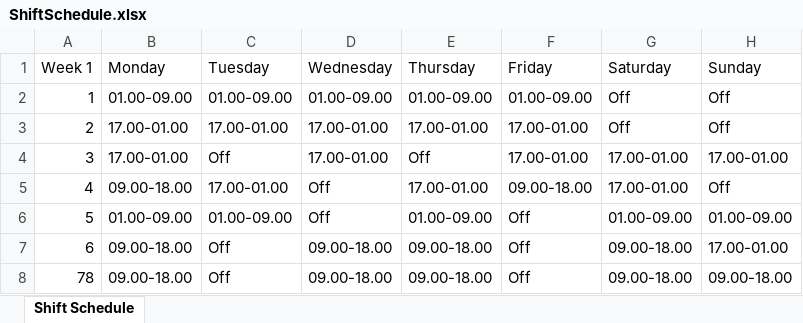
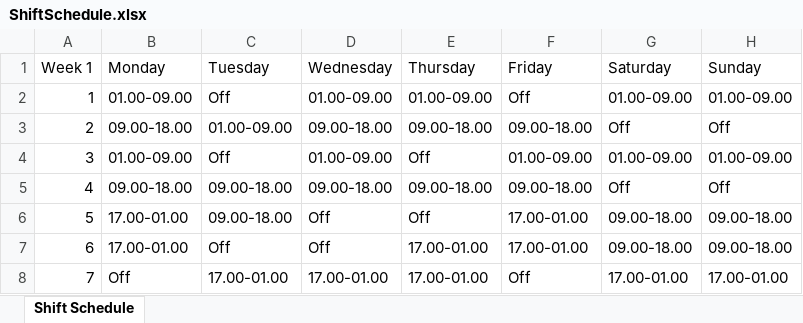
Before and after one commit to CaramelMisto/Shift-Scheduling-System, an Excel workbook: ShiftSchedule.xlsx, sheet Shift Schedule, drawn as a sheet; only a part is shown; values as stored, in another font and other column widths than the file's, no cell formats; removed rows and columns are numbered as before the commit, all else as after; the diff covers the shown part only; the diff names each change by its address in the sheet, - before the commit and + after, or states it on an @@ line.

```diff
--- a/ShiftSchedule.xlsx (sheet Shift Schedule)
+++ b/ShiftSchedule.xlsx (sheet Shift Schedule)
-C2: 01.00-09.00
+C2: Off
-F2: 01.00-09.00
+F2: Off
-G2: Off
+G2: 01.00-09.00
-H2: Off
+H2: 01.00-09.00
-B3: 17.00-01.00
+B3: 09.00-18.00
-C3: 17.00-01.00
+C3: 01.00-09.00
-D3: 17.00-01.00
+D3: 09.00-18.00
-E3: 17.00-01.00
+E3: 09.00-18.00
-F3: 17.00-01.00
+F3: 09.00-18.00
-B4: 17.00-01.00
+B4: 01.00-09.00
-D4: 17.00-01.00
+D4: 01.00-09.00
-F4: 17.00-01.00
+F4: 01.00-09.00
-G4: 17.00-01.00
+G4: 01.00-09.00
-H4: 17.00-01.00
+H4: 01.00-09.00
-C5: 17.00-01.00
+C5: 09.00-18.00
-D5: Off
+D5: 09.00-18.00
-E5: 17.00-01.00
+E5: 09.00-18.00
-G5: 17.00-01.00
+G5: Off
-B6: 01.00-09.00
+B6: 17.00-01.00
-C6: 01.00-09.00
+C6: 09.00-18.00
-E6: 01.00-09.00
+E6: Off
-F6:F7: Off
+F6:F7: 17.00-01.00
-G6: 01.00-09.00
+G6: 09.00-18.00
-H6: 01.00-09.00
+H6: 09.00-18.00
-B7: 09.00-18.00
+B7: 17.00-01.00
-D7: 09.00-18.00
+D7: Off
-E7: 09.00-18.00
+E7: 17.00-01.00
-H7: 17.00-01.00
+H7: 09.00-18.00
-row 8: 78 | 09.00-18.00 | Off | 09.00-18.00 | 09.00-18.00 | Off | 09.00-18.00 | 09.00-18.00
+row 8: 7 | Off | 17.00-01.00 | 17.00-01.00 | 17.00-01.00 | Off | 17.00-01.00 | 17.00-01.00
```
Also changed, not shown: 3 added rows, 3 removed rows and 115 edited cells elsewhere in this sheet, cell formats, 4 other files.
